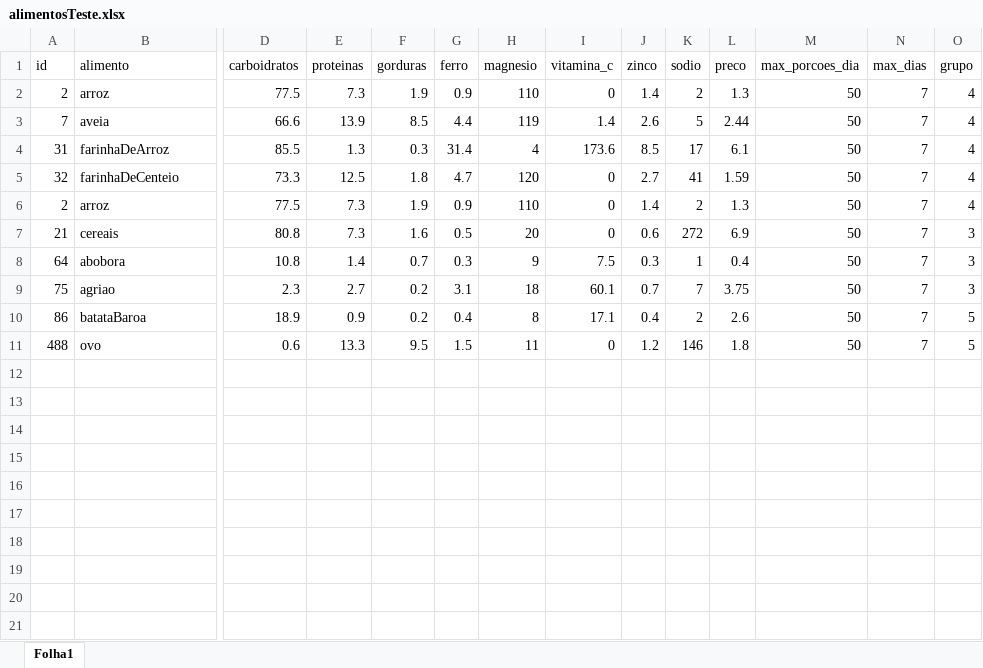
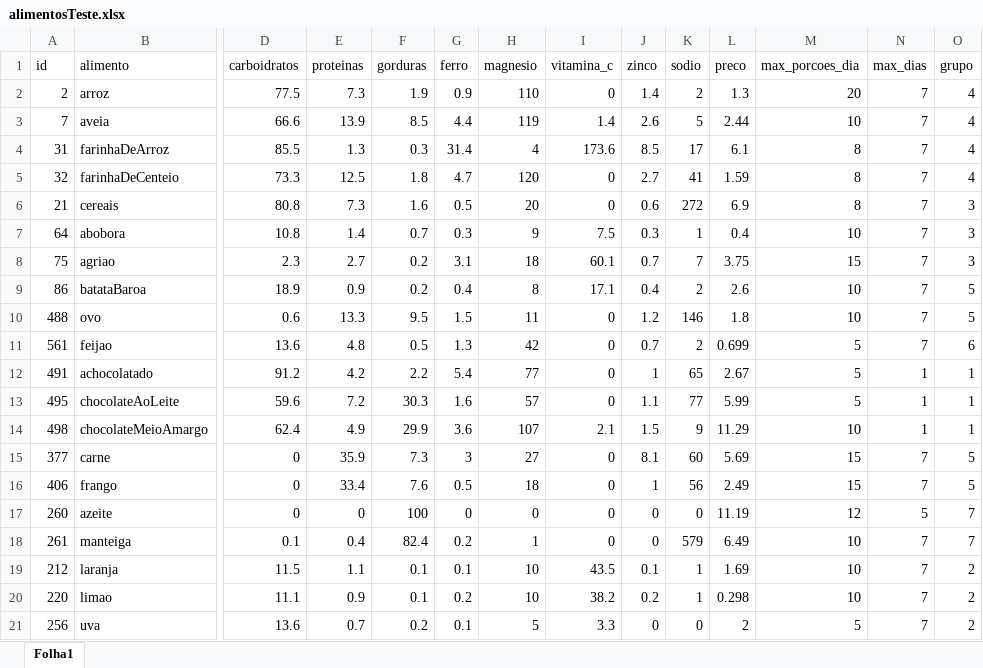
Before and after one commit to acpDaniel/pesquisaOperacional, an Excel workbook: alimentosTeste.xlsx, sheet Folha1, drawn as a sheet; only a part is shown, gaps mark what is left out; values as stored, in another font and other column widths than the file's, no borders; removed rows and columns are numbered as before the commit, all else as after; rows hold the shown columns only; the diff names each change by its address in the sheet, - before the commit and + after, or states it on an @@ line.

```diff
--- a/alimentosTeste.xlsx (sheet Folha1)
+++ b/alimentosTeste.xlsx (sheet Folha1)
-M2 (max_porcoes_dia): 50
+M2 (max_porcoes_dia): 20
-M3 (max_porcoes_dia): 50
+M3 (max_porcoes_dia): 10
-M4:M5 (max_porcoes_dia): 50
+M4:M5 (max_porcoes_dia): 8
-row 6: 2 | arroz | 77.5 | 7.3 | 1.9 | 0.9 | 110 | 0 | 1.4 | 2 | 1.3 | 50 | 7 | 4
-M6 (max_porcoes_dia): 50
+M6 (max_porcoes_dia): 8
-M7 (max_porcoes_dia): 50
+M7 (max_porcoes_dia): 10
-M8 (max_porcoes_dia): 50
+M8 (max_porcoes_dia): 15
-M9:M10 (max_porcoes_dia): 50
+M9:M10 (max_porcoes_dia): 10
+row 11: 561 | feijao | 13.6 | 4.8 | 0.5 | 1.3 | 42 | 0 | 0.7 | 2 | 0.699 | 5 | 7 | 6
+row 12: 491 | achocolatado | 91.2 | 4.2 | 2.2 | 5.4 | 77 | 0 | 1 | 65 | 2.67 | 5 | 1 | 1
+row 13: 495 | chocolateAoLeite | 59.6 | 7.2 | 30.3 | 1.6 | 57 | 0 | 1.1 | 77 | 5.99 | 5 | 1 | 1
+row 14: 498 | chocolateMeioAmargo | 62.4 | 4.9 | 29.9 | 3.6 | 107 | 2.1 | 1.5 | 9 | 11.29 | 10 | 1 | 1
+row 15: 377 | carne | 0 | 35.9 | 7.3 | 3 | 27 | 0 | 8.1 | 60 | 5.69 | 15 | 7 | 5
+row 16: 406 | frango | 0 | 33.4 | 7.6 | 0.5 | 18 | 0 | 1 | 56 | 2.49 | 15 | 7 | 5
+row 17: 260 | azeite | 0 | 0 | 100 | 0 | 0 | 0 | 0 | 0 | 11.19 | 12 | 5 | 7
+row 18: 261 | manteiga | 0.1 | 0.4 | 82.4 | 0.2 | 1 | 0 | 0 | 579 | 6.49 | 10 | 7 | 7
+row 19: 212 | laranja | 11.5 | 1.1 | 0.1 | 0.1 | 10 | 43.5 | 0.1 | 1 | 1.69 | 10 | 7 | 2
+row 20: 220 | limao | 11.1 | 0.9 | 0.1 | 0.2 | 10 | 38.2 | 0.2 | 1 | 0.298 | 10 | 7 | 2
+row 21: 256 | uva | 13.6 | 0.7 | 0.2 | 0.1 | 5 | 3.3 | 0 | 0 | 2 | 5 | 7 | 2
```
Also changed, not shown: alimentosCompleto.xlsx, 2 other files.
